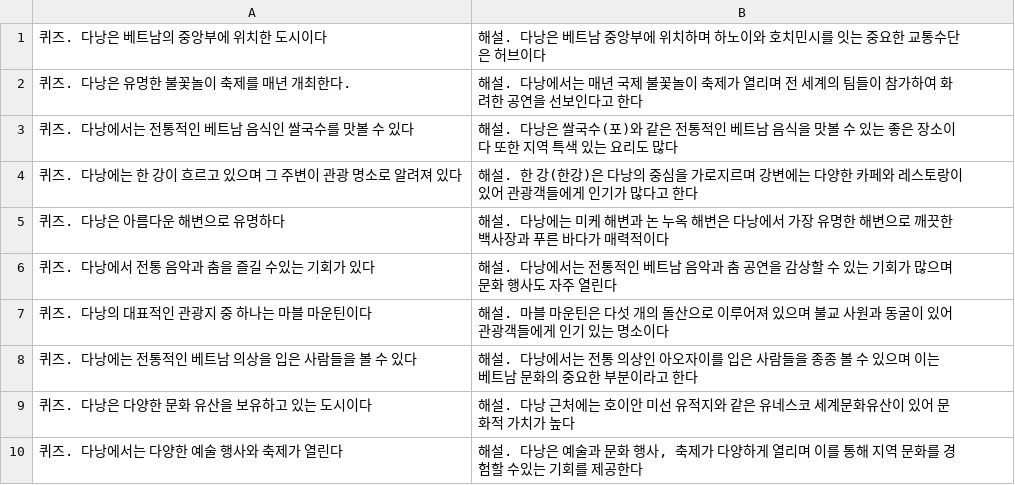
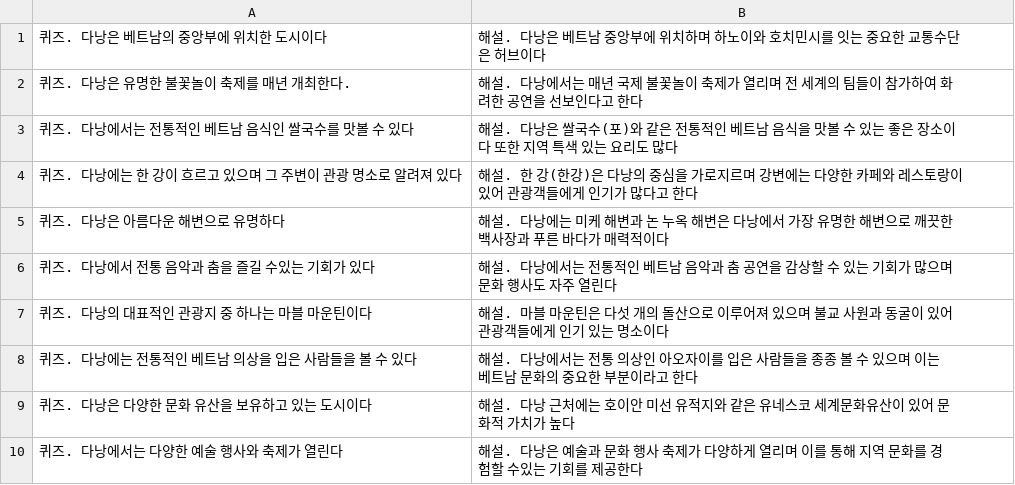
Before and after one commit to dlwnsdyd1717/TravelQuizMaster, a CSV file: TravelQuizMaster/Assets/jun-yong/Resources/danangi_culture_O.csv, drawn as a sheet.

```diff
--- a/TravelQuizMaster/Assets/jun-yong/Resources/danangi_culture_O.csv
+++ b/TravelQuizMaster/Assets/jun-yong/Resources/danangi_culture_O.csv
@@ -9,2 +9,2 @@
 퀴즈. 다낭은 다양한 문화 유산을 보유하고 있는 도시이다,해설. 다낭 근처에는 호이안 미선 유적지와 같은 유네스코 세계문화유산이 있어 문화적 가치가 높다
-퀴즈. 다낭에서는 다양한 예술 행사와 축제가 열린다,"해설. 다낭은 예술과 문화 행사, 축제가 다양하게 열리며 이를 통해 지역 문화를 경험할 수있는 기회를 제공한다"
+퀴즈. 다낭에서는 다양한 예술 행사와 축제가 열린다,해설. 다낭은 예술과 문화 행사 축제가 다양하게 열리며 이를 통해 지역 문화를 경험할 수있는 기회를 제공한다
```
Also changed, not shown: TravelQuizMaster/Assets/jun-yong/Resources/osaka_culture_O.csv, TravelQuizMaster/Assets/jun-yong/Resources/osaka_culture_X.csv, 16 other files.
